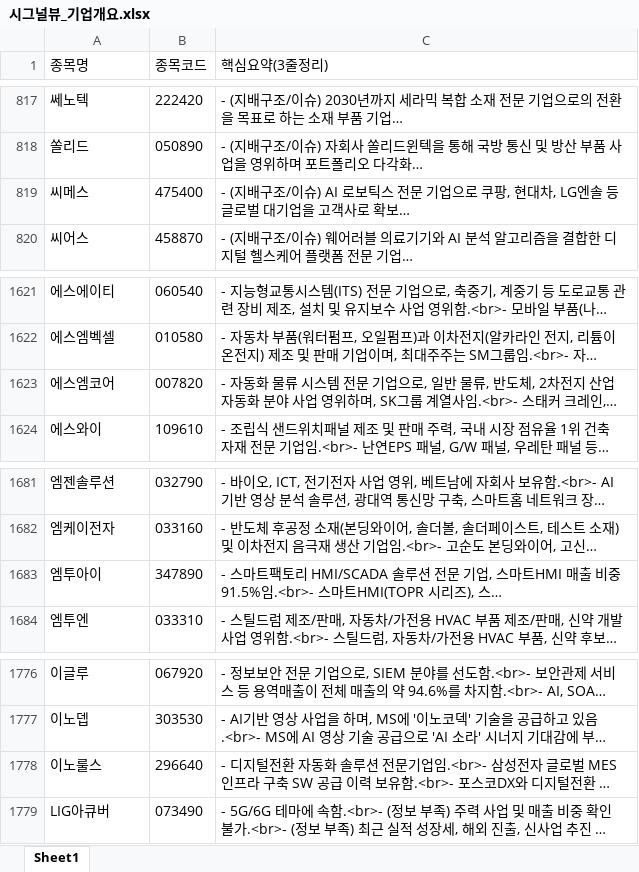
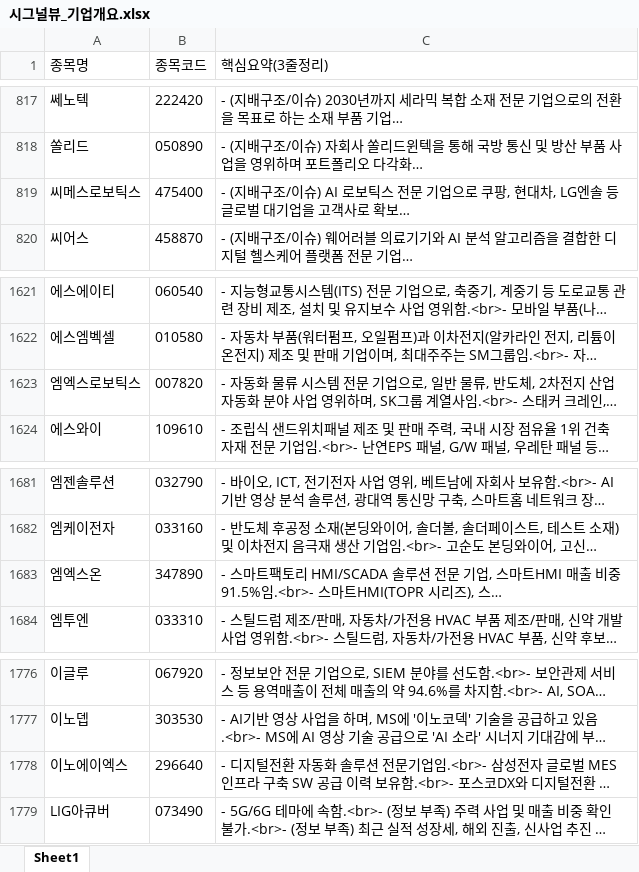
Before and after one commit to office4867-boop/Sang1000-bot, an Excel workbook: 시그널뷰_기업개요.xlsx, sheet Sheet1, drawn as a sheet; only a part is shown, gaps mark what is left out; long unchanged cells end in …; values as stored, in another font and other column widths than the file's, no borders; the diff names each change by its address in the sheet, - before the commit and + after, or states it on an @@ line.

```diff
--- a/시그널뷰_기업개요.xlsx (sheet Sheet1)
+++ b/시그널뷰_기업개요.xlsx (sheet Sheet1)
-A819 (종목명): 씨메스
+A819 (종목명): 씨메스로보틱스
-A1623 (종목명): 에스엠코어
+A1623 (종목명): 엠엑스로보틱스
-A1683 (종목명): 엠투아이
+A1683 (종목명): 엠엑스온
-A1778 (종목명): 이노룰스
+A1778 (종목명): 이노에이엑스
```
Also changed, not shown: 시그널뷰_관련테마.xlsx, 시그널뷰_테마별 기업개요.xlsx, 2 other files.
